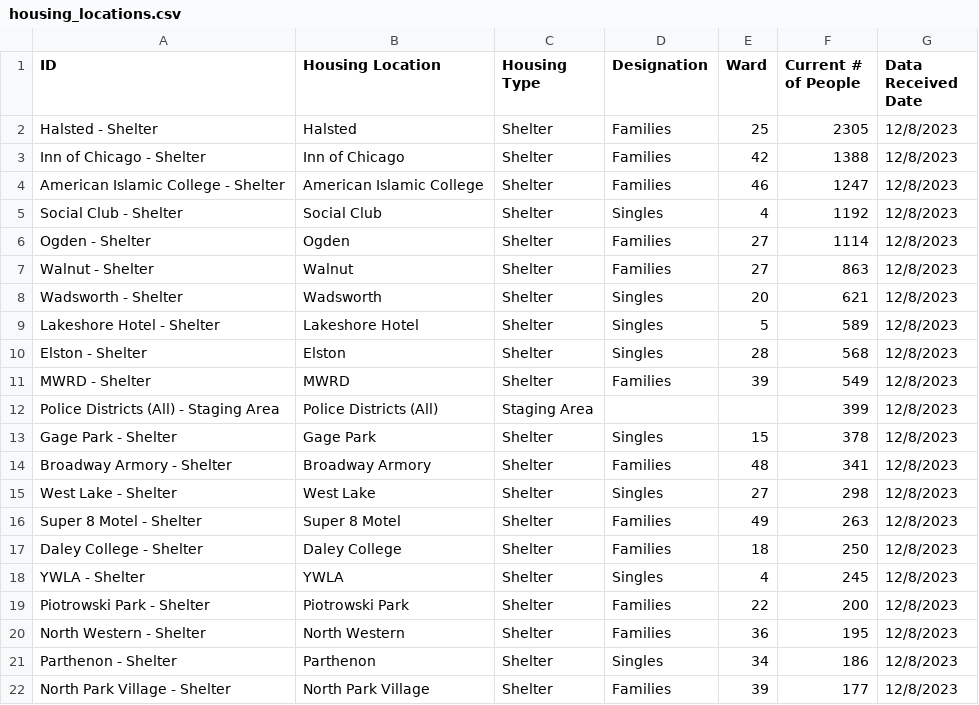
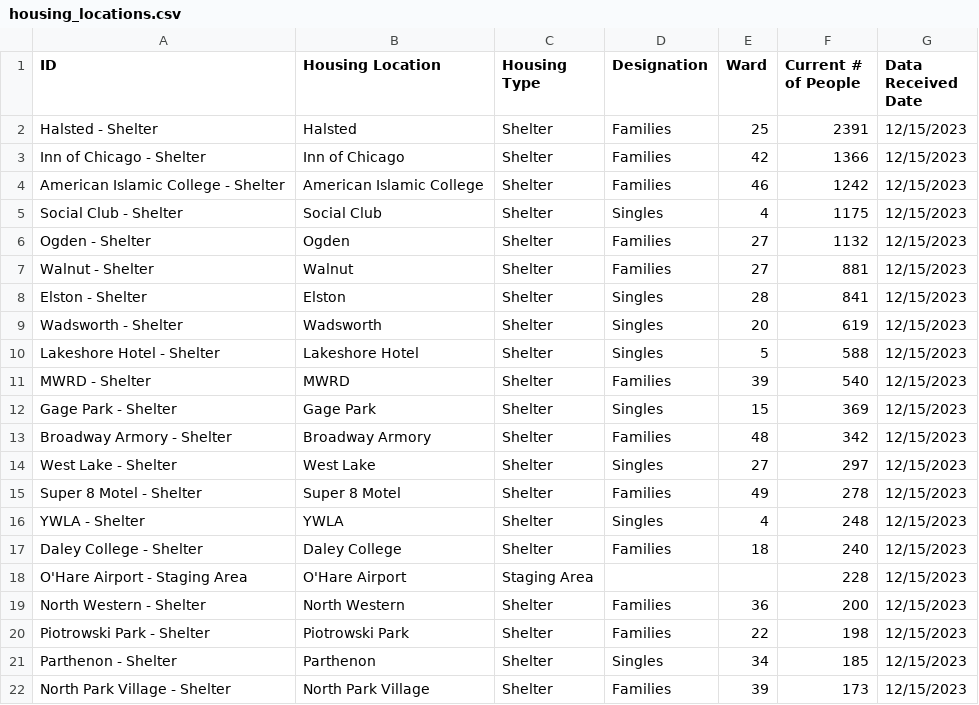
Before and after one commit to fgregg/asylum-dashboard-data, a CSV file: data/housing_locations.csv, drawn as a sheet; only a part is shown; the diff covers the shown part only.

```diff
--- a/data/housing_locations.csv
+++ b/data/housing_locations.csv
@@ -1,22 +1,22 @@
 ID,Housing Location,Housing Type,Designation,Ward,Current # of People,Data Received Date
-Halsted - Shelter,Halsted,Shelter,Families,25,2305,12/8/2023
-Inn of Chicago - Shelter,Inn of Chicago,Shelter,Families,42,1388,12/8/2023
-American Islamic College - Shelter,American Islamic College,Shelter,Families,46,1247,12/8/2023
-Social Club - Shelter,Social Club,Shelter,Singles,4,1192,12/8/2023
-Ogden - Shelter,Ogden,Shelter,Families,27,1114,12/8/2023
-Walnut - Shelter,Walnut,Shelter,Families,27,863,12/8/2023
-Wadsworth - Shelter,Wadsworth,Shelter,Singles,20,621,12/8/2023
-Lakeshore Hotel - Shelter,Lakeshore Hotel,Shelter,Singles,5,589,12/8/2023
-Elston - Shelter,Elston,Shelter,Singles,28,568,12/8/2023
-MWRD - Shelter,MWRD,Shelter,Families,39,549,12/8/2023
-Police Districts (All) - Staging Area,Police Districts (All),Staging Area,,,399,12/8/2023
-Gage Park - Shelter,Gage Park,Shelter,Singles,15,378,12/8/2023
-Broadway Armory - Shelter,Broadway Armory,Shelter,Families,48,341,12/8/2023
-West Lake - Shelter,West Lake,Shelter,Singles,27,298,12/8/2023
-Super 8 Motel - Shelter,Super 8 Motel,Shelter,Families,49,263,12/8/2023
-Daley College - Shelter,Daley College,Shelter,Families,18,250,12/8/2023
-YWLA - Shelter,YWLA,Shelter,Singles,4,245,12/8/2023
-Piotrowski Park - Shelter,Piotrowski Park,Shelter,Families,22,200,12/8/2023
-North Western - Shelter,North Western,Shelter,Families,36,195,12/8/2023
-Parthenon - Shelter,Parthenon,Shelter,Singles,34,186,12/8/2023
-North Park Village - Shelter,North Park Village,Shelter,Families,39,177,12/8/2023
+Halsted - Shelter,Halsted,Shelter,Families,25,2391,12/15/2023
+Inn of Chicago - Shelter,Inn of Chicago,Shelter,Families,42,1366,12/15/2023
+American Islamic College - Shelter,American Islamic College,Shelter,Families,46,1242,12/15/2023
+Social Club - Shelter,Social Club,Shelter,Singles,4,1175,12/15/2023
+Ogden - Shelter,Ogden,Shelter,Families,27,1132,12/15/2023
+Walnut - Shelter,Walnut,Shelter,Families,27,881,12/15/2023
+Elston - Shelter,Elston,Shelter,Singles,28,841,12/15/2023
+Wadsworth - Shelter,Wadsworth,Shelter,Singles,20,619,12/15/2023
+Lakeshore Hotel - Shelter,Lakeshore Hotel,Shelter,Singles,5,588,12/15/2023
+MWRD - Shelter,MWRD,Shelter,Families,39,540,12/15/2023
+Gage Park - Shelter,Gage Park,Shelter,Singles,15,369,12/15/2023
+Broadway Armory - Shelter,Broadway Armory,Shelter,Families,48,342,12/15/2023
+West Lake - Shelter,West Lake,Shelter,Singles,27,297,12/15/2023
+Super 8 Motel - Shelter,Super 8 Motel,Shelter,Families,49,278,12/15/2023
+YWLA - Shelter,YWLA,Shelter,Singles,4,248,12/15/2023
+Daley College - Shelter,Daley College,Shelter,Families,18,240,12/15/2023
+O'Hare Airport - Staging Area,O'Hare Airport,Staging Area,,,228,12/15/2023
+North Western - Shelter,North Western,Shelter,Families,36,200,12/15/2023
+Piotrowski Park - Shelter,Piotrowski Park,Shelter,Families,22,198,12/15/2023
+Parthenon - Shelter,Parthenon,Shelter,Singles,34,185,12/15/2023
+North Park Village - Shelter,North Park Village,Shelter,Families,39,173,12/15/2023
```
Also changed, not shown: 3 added rows, 3 removed rows and 11 edited cells elsewhere in this file, data/counts_by_housing.csv.
